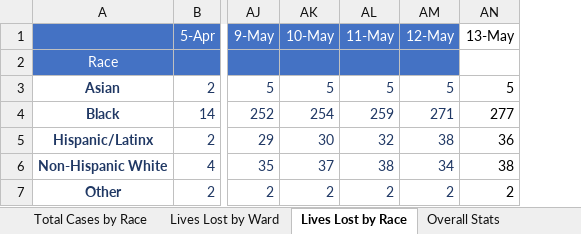
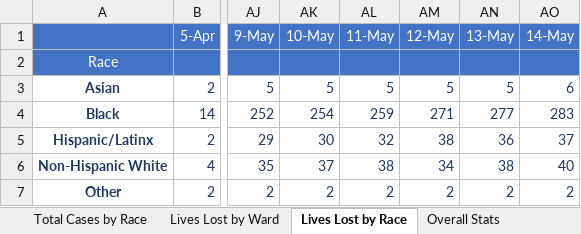
Before and after one commit to anesta95/DMV_Covid-19_Dashboard, an Excel workbook: DCCovid19Data.xlsx, sheet Lives Lost by Race, drawn as a sheet; only a part is shown, gaps mark what is left out; values as stored, in another font and other column widths than the file's, no borders; the diff names each change by its address in the sheet, - before the commit and + after, or states it on an @@ line.

```diff
--- a/DCCovid19Data.xlsx (sheet Lives Lost by Race)
+++ b/DCCovid19Data.xlsx (sheet Lives Lost by Race)
+column AO (14-May), rows 3-7: 6 | 283 | 37 | 40 | 2
-AN1:AN2 fill: none
+AN1:AN2 fill: #4472C4
-AN1 text colour: black
+AN1 text colour: #FFFFFF
-AN3:AN7 text colour: black
+AN3:AN7 text colour: #203864
```
Also changed, not shown: sheet Total Cases by Age and Gender, sheet Total Cases by Race, sheet Total Cases by Ward, sheet Lives Lost by Ward, sheet Overall Stats, 34 other files.
